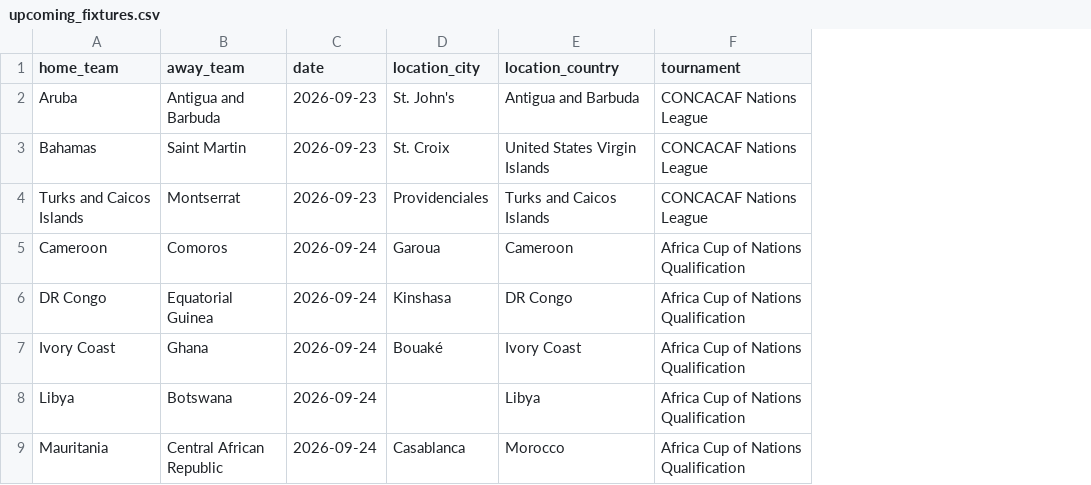
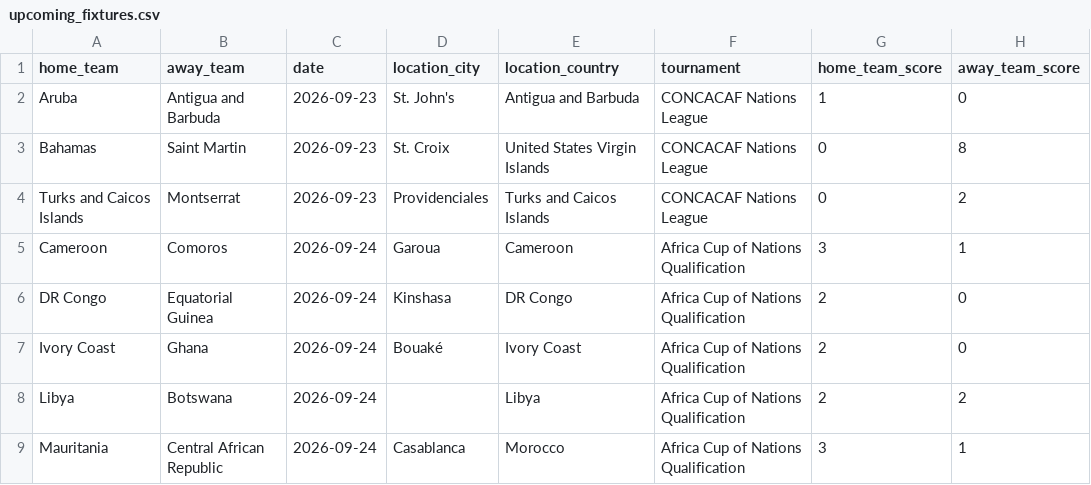
Before and after one commit to coelhinhofalador/soccer_fixtures, a CSV file: upcoming_fixtures.csv, drawn as a sheet; only a part is shown; the diff names each change by its address in the sheet, - before the commit and + after, or states it on an @@ line.

```diff
--- a/upcoming_fixtures.csv
+++ b/upcoming_fixtures.csv
+column G (home_team_score), rows 2-9: 1 | 0 | 0 | 3 | 2 | 2 | 2 | 3
+column H (away_team_score), rows 2-9: 0 | 8 | 2 | 1 | 0 | 0 | 2 | 1
```
